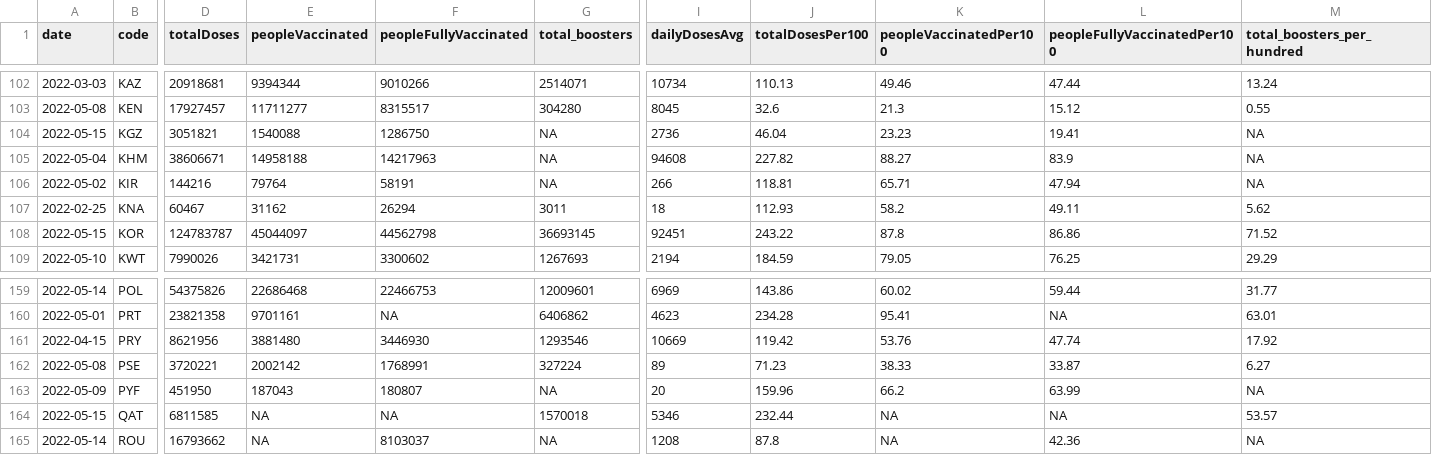
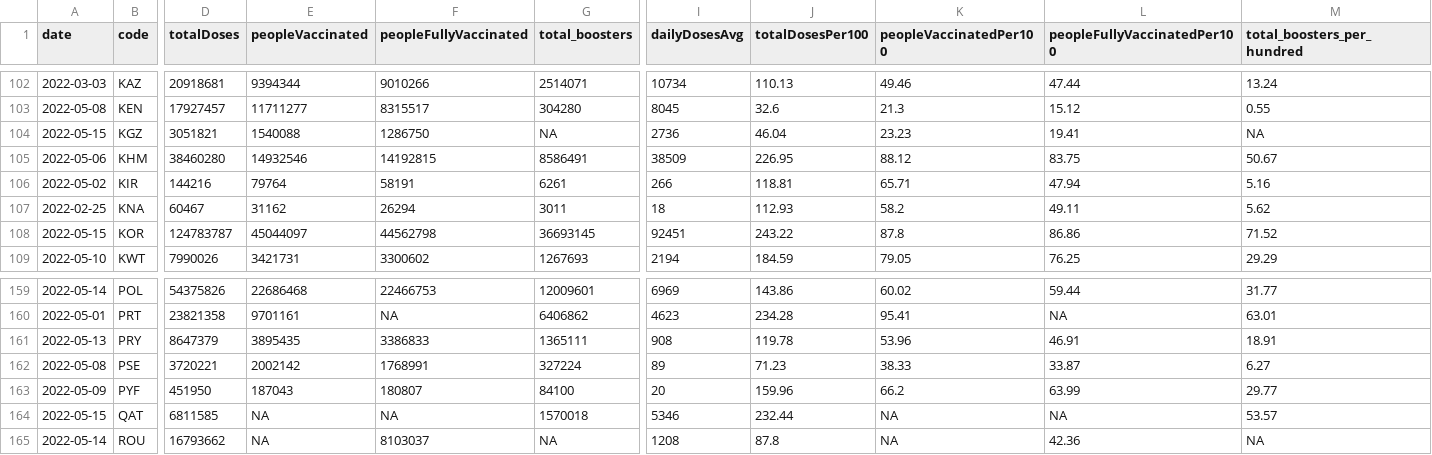
Before and after one commit to codecreative/covid-regional, a CSV file: with-regions-v2.csv, drawn as a sheet; only a part is shown, gaps mark what is left out; the diff covers the shown part only; the diff names each change by its address in the sheet, - before the commit and + after, or states it on an @@ line.

```diff
--- a/with-regions-v2.csv
+++ b/with-regions-v2.csv
-A105 (date): 2022-05-04
+A105 (date): 2022-05-06
-D105 (totalDoses): 38606671
+D105 (totalDoses): 38460280
-E105 (peopleVaccinated): 14958188
+E105 (peopleVaccinated): 14932546
-F105 (peopleFullyVaccinated): 14217963
+F105 (peopleFullyVaccinated): 14192815
-G105 (total_boosters): NA
+G105 (total_boosters): 8586491
-I105 (dailyDosesAvg): 94608
+I105 (dailyDosesAvg): 38509
-J105 (totalDosesPer100): 227.82
+J105 (totalDosesPer100): 226.95
-K105 (peopleVaccinatedPer100): 88.27
+K105 (peopleVaccinatedPer100): 88.12
-L105 (peopleFullyVaccinatedPer100): 83.9
+L105 (peopleFullyVaccinatedPer100): 83.75
-M105 (total_boosters_per_hundred): NA
+M105 (total_boosters_per_hundred): 50.67
-G106 (total_boosters): NA
+G106 (total_boosters): 6261
-M106 (total_boosters_per_hundred): NA
+M106 (total_boosters_per_hundred): 5.16
-A161 (date): 2022-04-15
+A161 (date): 2022-05-13
-D161 (totalDoses): 8621956
+D161 (totalDoses): 8647379
-E161 (peopleVaccinated): 3881480
+E161 (peopleVaccinated): 3895435
-F161 (peopleFullyVaccinated): 3446930
+F161 (peopleFullyVaccinated): 3386833
-G161 (total_boosters): 1293546
+G161 (total_boosters): 1365111
-I161 (dailyDosesAvg): 10669
+I161 (dailyDosesAvg): 908
-J161 (totalDosesPer100): 119.42
+J161 (totalDosesPer100): 119.78
-K161 (peopleVaccinatedPer100): 53.76
+K161 (peopleVaccinatedPer100): 53.96
-L161 (peopleFullyVaccinatedPer100): 47.74
+L161 (peopleFullyVaccinatedPer100): 46.91
-M161 (total_boosters_per_hundred): 17.92
+M161 (total_boosters_per_hundred): 18.91
-G163 (total_boosters): NA
+G163 (total_boosters): 84100
-M163 (total_boosters_per_hundred): NA
+M163 (total_boosters_per_hundred): 29.77
```
Also changed, not shown: 78 edited cells elsewhere in this file, with-regions-calculated.csv, with-regions.csv.
